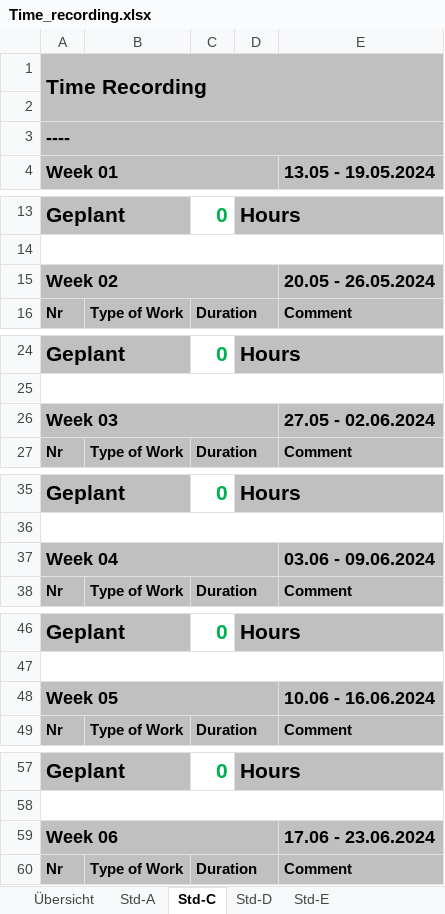
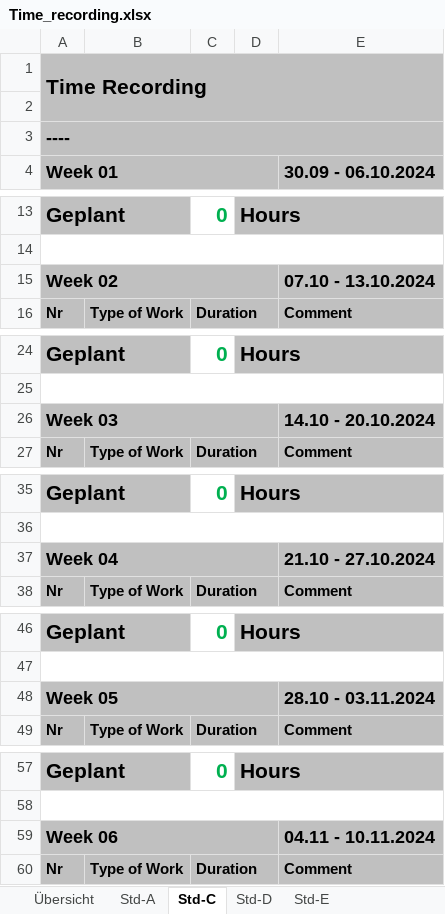
Before and after one commit to S2210237030/EazyBooks_PRO4, an Excel workbook: Documentation/ProjectDocumentation/Time_recording.xlsx, sheet Std-C, drawn as a sheet; only a part is shown, gaps mark what is left out; values as stored, in another font and other column widths than the file's, no borders; the diff covers the shown part only; the diff names each change by its address in the sheet, - before the commit and + after, or states it on an @@ line.

```diff
--- a/Documentation/ProjectDocumentation/Time_recording.xlsx (sheet Std-C)
+++ b/Documentation/ProjectDocumentation/Time_recording.xlsx (sheet Std-C)
-E4: 13.05 - 19.05.2024
+E4: 30.09 - 06.10.2024
-E15 (30.09 - 06.10.2024): 20.05 - 26.05.2024
+E15 (30.09 - 06.10.2024): 07.10 - 13.10.2024
-E26 (30.09 - 06.10.2024): 27.05 - 02.06.2024
+E26 (30.09 - 06.10.2024): 14.10 - 20.10.2024
-E37 (30.09 - 06.10.2024): 03.06 - 09.06.2024
+E37 (30.09 - 06.10.2024): 21.10 - 27.10.2024
-E48 (30.09 - 06.10.2024): 10.06 - 16.06.2024
+E48 (30.09 - 06.10.2024): 28.10 - 03.11.2024
-E59 (30.09 - 06.10.2024): 17.06 - 23.06.2024
+E59 (30.09 - 06.10.2024): 04.11 - 10.11.2024
```
Also changed, not shown: 14 edited cells elsewhere in this sheet, sheet Std-A, sheet Übersicht, sheet dynamische Daten, sheet Std-D, sheet Std-E, formulas that keep their value, Documentation/ProjectDocumentation/Website_template.xlsx, 9 other files.
